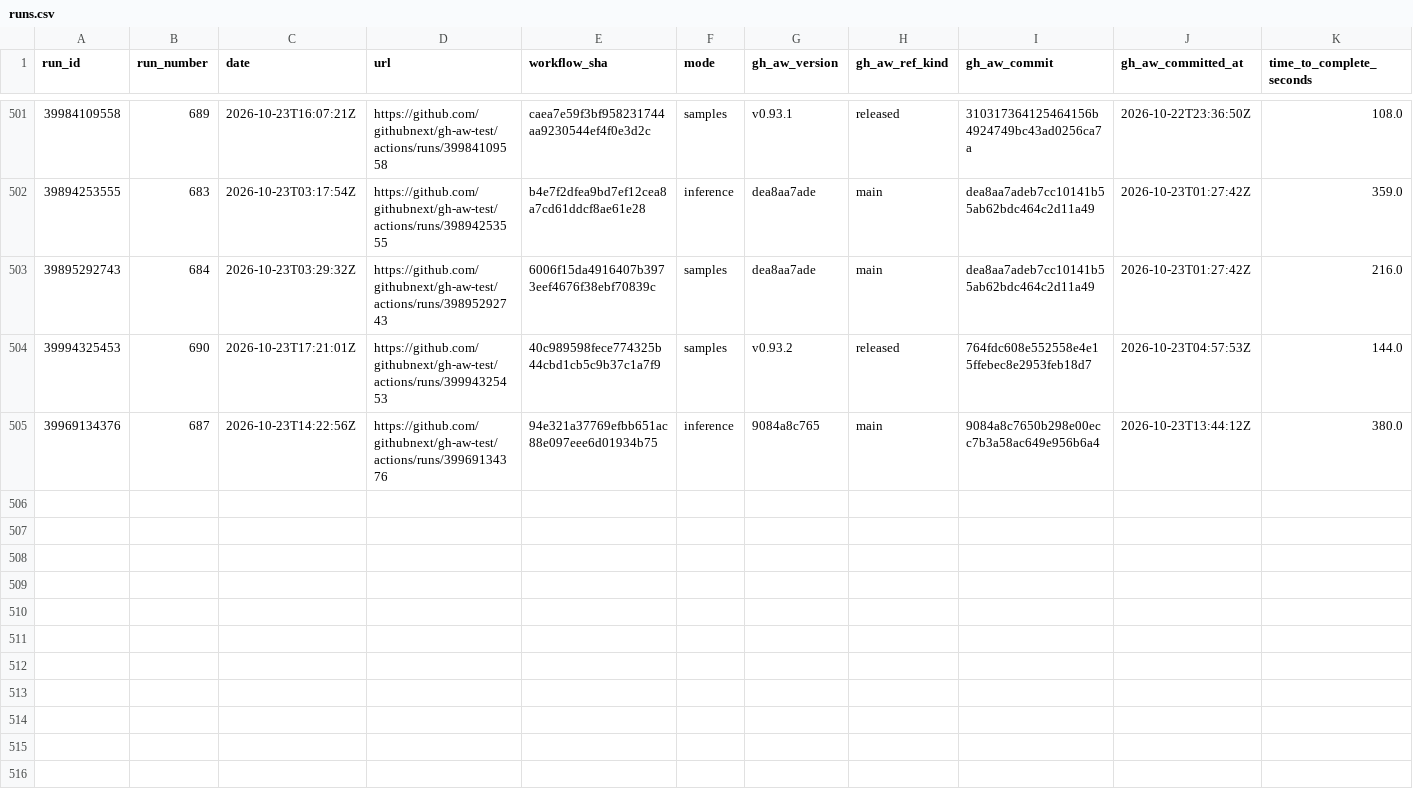
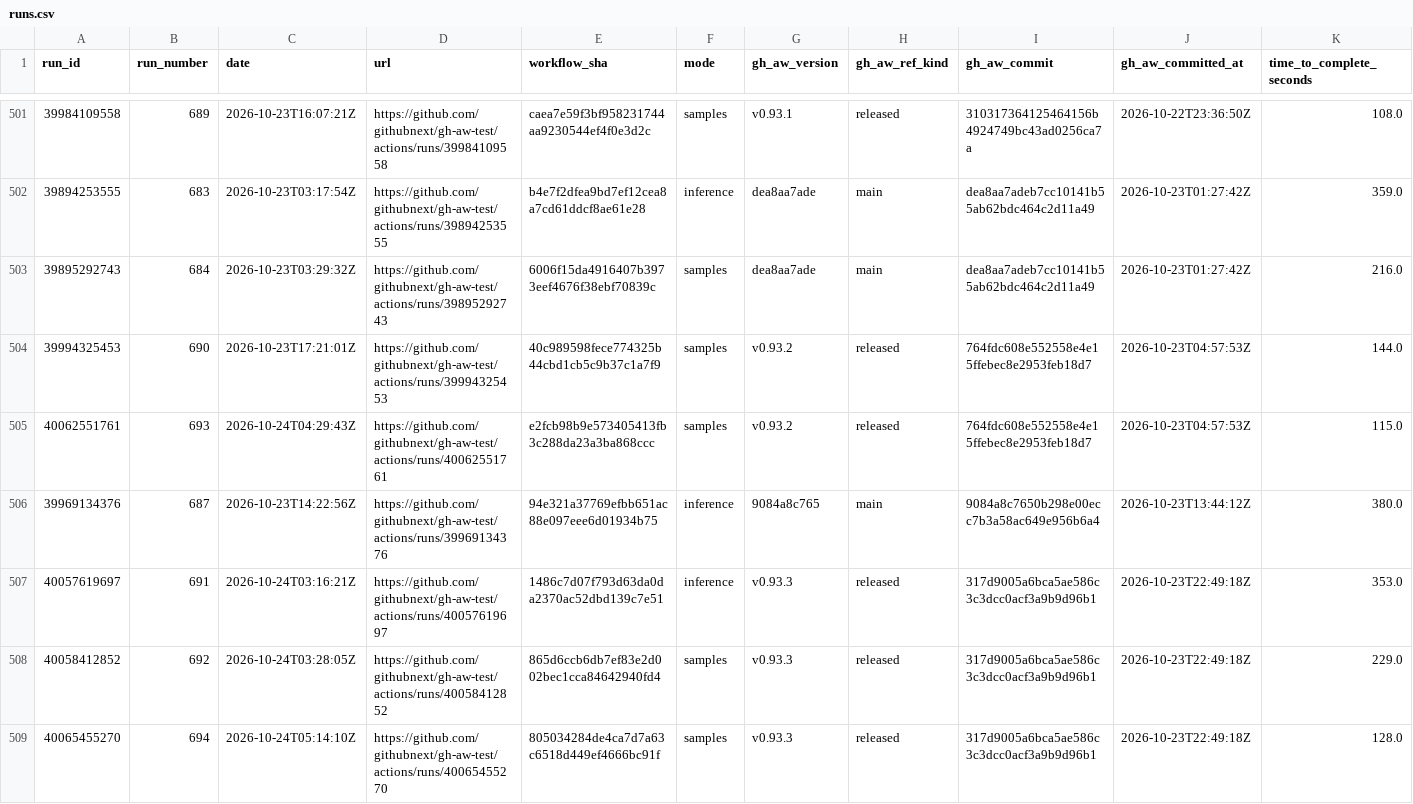
Before and after one commit to githubnext/gh-aw-test, a CSV file: workflow-history-report/runs.csv, drawn as a sheet; only a part is shown, gaps mark what is left out; rows hold the shown columns only; the diff names each change by its address in the sheet, - before the commit and + after, or states it on an @@ line.

```diff
--- a/workflow-history-report/runs.csv
+++ b/workflow-history-report/runs.csv
+row 505: 40062551761 | 693 | 2026-10-24T04:29:43Z | https://github.com/githubnext/gh-aw-test/actions/runs/40062551761 | e2fcb98b9e573405413fb3c288da23a3ba868ccc | samples | v0.93.2 | released | 764fdc608e552558e4e15ffebec8e2953feb18d7 | 2026-10-23T04:57:53Z | 115.0
+row 507: 40057619697 | 691 | 2026-10-24T03:16:21Z | https://github.com/githubnext/gh-aw-test/actions/runs/40057619697 | 1486c7d07f793d63da0da2370ac52dbd139c7e51 | inference | v0.93.3 | released | 317d9005a6bca5ae586c3c3dcc0acf3a9b9d96b1 | 2026-10-23T22:49:18Z | 353.0
+row 508: 40058412852 | 692 | 2026-10-24T03:28:05Z | https://github.com/githubnext/gh-aw-test/actions/runs/40058412852 | 865d6ccb6db7ef83e2d002bec1cca84642940fd4 | samples | v0.93.3 | released | 317d9005a6bca5ae586c3c3dcc0acf3a9b9d96b1 | 2026-10-23T22:49:18Z | 229.0
+row 509: 40065455270 | 694 | 2026-10-24T05:14:10Z | https://github.com/githubnext/gh-aw-test/actions/runs/40065455270 | 805034284de4ca7d7a63c6518d449ef4666bc91f | samples | v0.93.3 | released | 317d9005a6bca5ae586c3c3dcc0acf3a9b9d96b1 | 2026-10-23T22:49:18Z | 128.0
```
Also changed, not shown: 14 other files.
